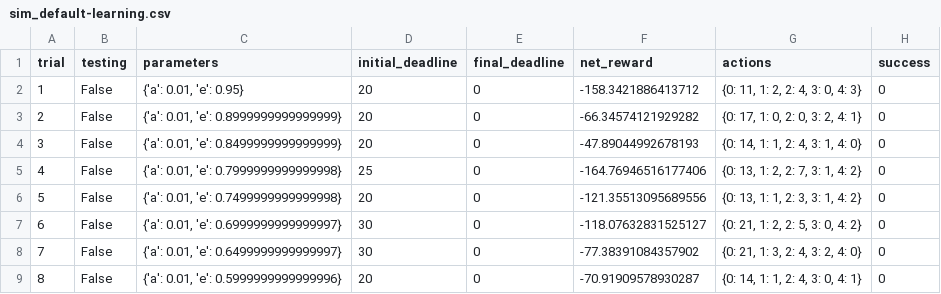
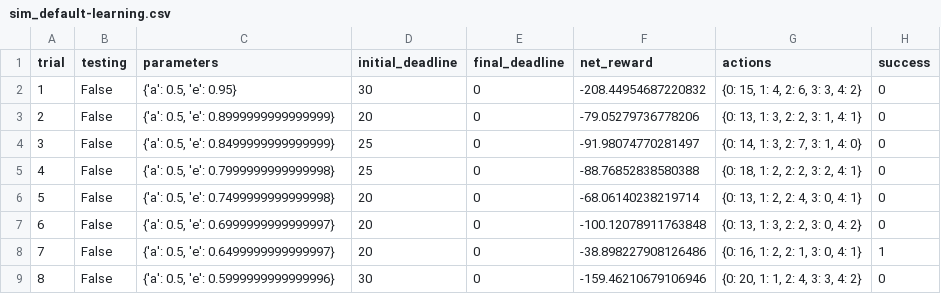
Before and after one commit to stadvalkar/machinelearning, a CSV file: projects/smartcab/logs/sim_default-learning.csv, drawn as a sheet; only a part is shown; the diff covers the shown part only.

```diff
--- a/projects/smartcab/logs/sim_default-learning.csv
+++ b/projects/smartcab/logs/sim_default-learning.csv
@@ -1,9 +1,9 @@
 trial,testing,parameters,initial_deadline,final_deadline,net_reward,actions,success
-1,False,"{'a': 0.01, 'e': 0.95}",20,0,-158.3421886413712,"{0: 11, 1: 2, 2: 4, 3: 0, 4: 3}",0
-2,False,"{'a': 0.01, 'e': 0.8999999999999999}",20,0,-66.34574121929282,"{0: 17, 1: 0, 2: 0, 3: 2, 4: 1}",0
-3,False,"{'a': 0.01, 'e': 0.8499999999999999}",20,0,-47.89044992678193,"{0: 14, 1: 1, 2: 4, 3: 1, 4: 0}",0
-4,False,"{'a': 0.01, 'e': 0.7999999999999998}",25,0,-164.76946516177406,"{0: 13, 1: 2, 2: 7, 3: 1, 4: 2}",0
-5,False,"{'a': 0.01, 'e': 0.7499999999999998}",20,0,-121.35513095689556,"{0: 13, 1: 1, 2: 3, 3: 1, 4: 2}",0
-6,False,"{'a': 0.01, 'e': 0.6999999999999997}",30,0,-118.07632831525127,"{0: 21, 1: 2, 2: 5, 3: 0, 4: 2}",0
-7,False,"{'a': 0.01, 'e': 0.6499999999999997}",30,0,-77.38391084357902,"{0: 21, 1: 3, 2: 4, 3: 2, 4: 0}",0
-8,False,"{'a': 0.01, 'e': 0.5999999999999996}",20,0,-70.91909578930287,"{0: 14, 1: 1, 2: 4, 3: 0, 4: 1}",0
+1,False,"{'a': 0.5, 'e': 0.95}",30,0,-208.44954687220832,"{0: 15, 1: 4, 2: 6, 3: 3, 4: 2}",0
+2,False,"{'a': 0.5, 'e': 0.8999999999999999}",20,0,-79.05279736778206,"{0: 13, 1: 3, 2: 2, 3: 1, 4: 1}",0
+3,False,"{'a': 0.5, 'e': 0.8499999999999999}",25,0,-91.98074770281497,"{0: 14, 1: 3, 2: 7, 3: 1, 4: 0}",0
+4,False,"{'a': 0.5, 'e': 0.7999999999999998}",25,0,-88.76852838580388,"{0: 18, 1: 2, 2: 2, 3: 2, 4: 1}",0
+5,False,"{'a': 0.5, 'e': 0.7499999999999998}",20,0,-68.06140238219714,"{0: 13, 1: 2, 2: 4, 3: 0, 4: 1}",0
+6,False,"{'a': 0.5, 'e': 0.6999999999999997}",20,0,-100.12078911763848,"{0: 13, 1: 3, 2: 2, 3: 0, 4: 2}",0
+7,False,"{'a': 0.5, 'e': 0.6499999999999997}",20,0,-38.898227908126486,"{0: 16, 1: 2, 2: 1, 3: 0, 4: 1}",1
+8,False,"{'a': 0.5, 'e': 0.5999999999999996}",30,0,-159.46210679106946,"{0: 20, 1: 1, 2: 4, 3: 3, 4: 2}",0
```
Also changed, not shown: 96 edited cells elsewhere in this file, projects/smartcab/logs/sim_improved-learning.csv, 4 other files.
